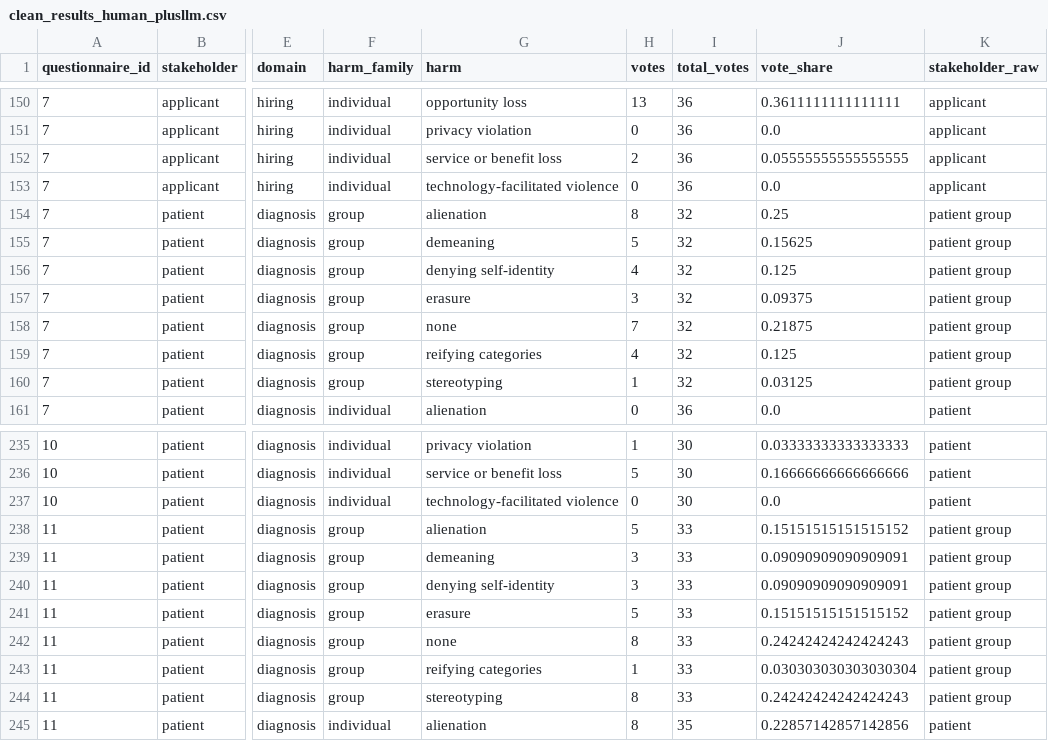
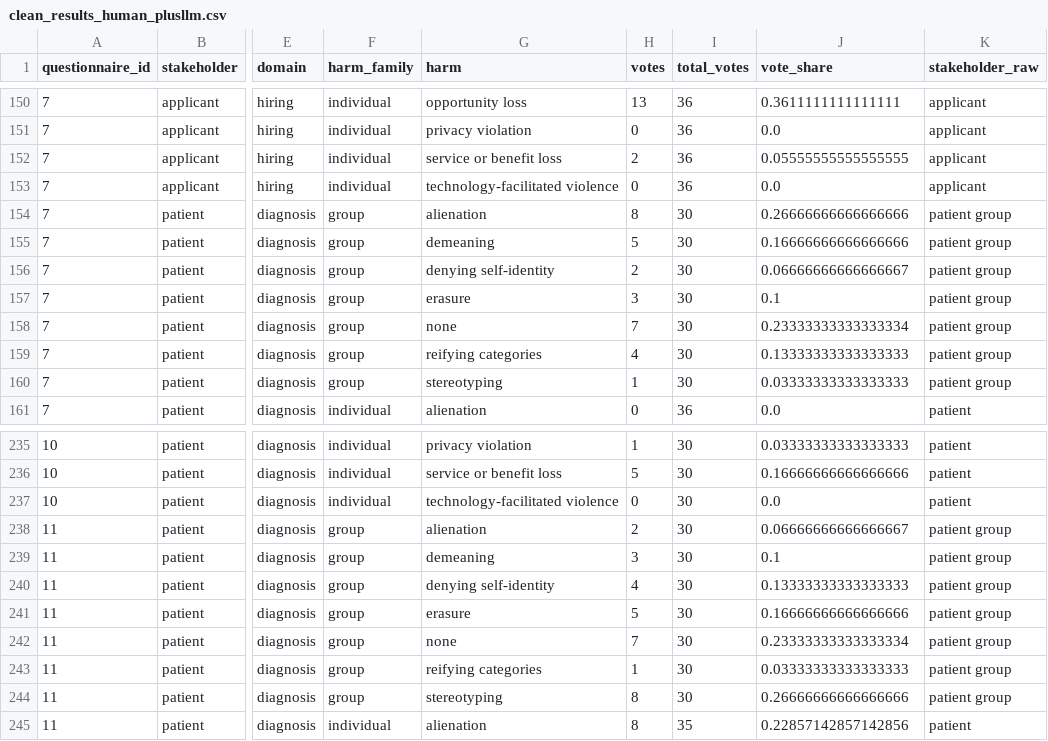
Before and after one commit to SophiaVei/ECHO, a CSV file: data/clean_results_human_plusllm.csv, drawn as a sheet; only a part is shown, gaps mark what is left out; the diff names each change by its address in the sheet, - before the commit and + after, or states it on an @@ line.

Commit message:
data

```diff
--- a/data/clean_results_human_plusllm.csv
+++ b/data/clean_results_human_plusllm.csv
-I154:I160 (total_votes): 32
+I154:I160 (total_votes): 30
-J154 (vote_share): 0.25
+J154 (vote_share): 0.26666666666666666
-J155 (vote_share): 0.15625
+J155 (vote_share): 0.16666666666666666
-H156 (votes): 4
+H156 (votes): 2
-J156 (vote_share): 0.125
+J156 (vote_share): 0.06666666666666667
-J157 (vote_share): 0.09375
+J157 (vote_share): 0.1
-J158 (vote_share): 0.21875
+J158 (vote_share): 0.23333333333333334
-J159 (vote_share): 0.125
+J159 (vote_share): 0.13333333333333333
-J160 (vote_share): 0.03125
+J160 (vote_share): 0.03333333333333333
-H238 (votes): 5
+H238 (votes): 2
-I238:I244 (total_votes): 33
+I238:I244 (total_votes): 30
-J238 (vote_share): 0.15151515151515152
+J238 (vote_share): 0.06666666666666667
-J239 (vote_share): 0.09090909090909091
+J239 (vote_share): 0.1
-H240 (votes): 3
+H240 (votes): 4
-J240 (vote_share): 0.09090909090909091
+J240 (vote_share): 0.13333333333333333
-J241 (vote_share): 0.15151515151515152
+J241 (vote_share): 0.16666666666666666
-H242 (votes): 8
+H242 (votes): 7
-J242 (vote_share): 0.24242424242424243
+J242 (vote_share): 0.23333333333333334
-J243 (vote_share): 0.030303030303030304
+J243 (vote_share): 0.03333333333333333
-J244 (vote_share): 0.24242424242424243
+J244 (vote_share): 0.26666666666666666
```
Also changed, not shown: data/clean_results_human.csv.
